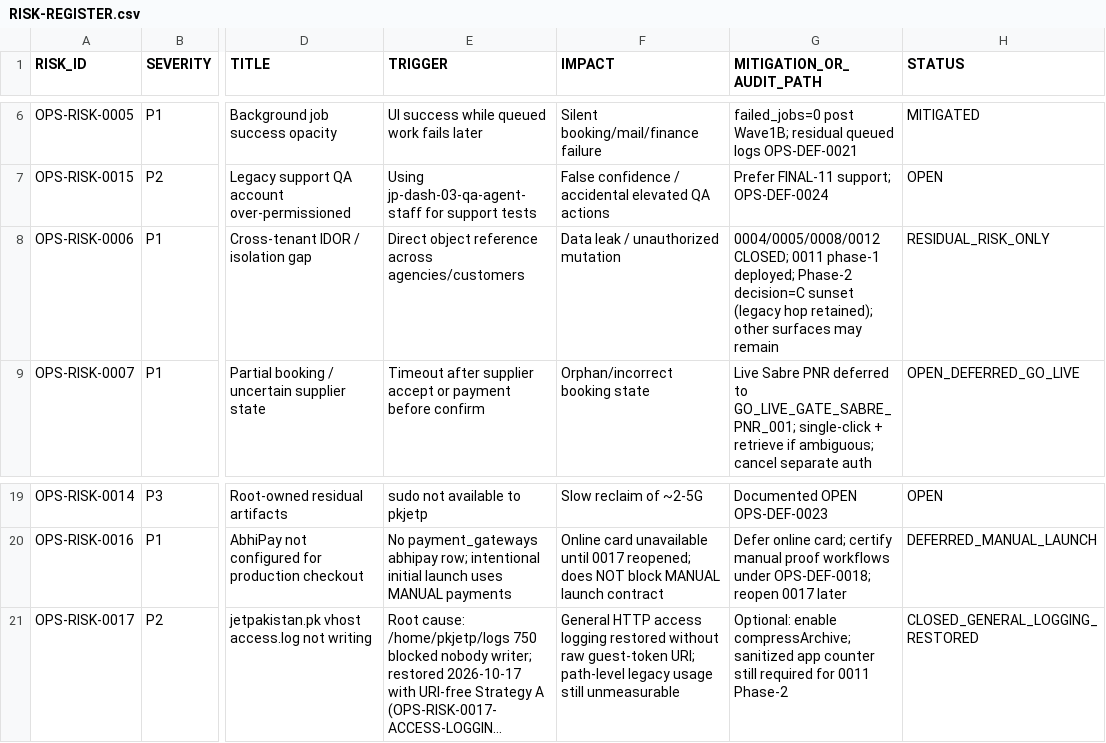
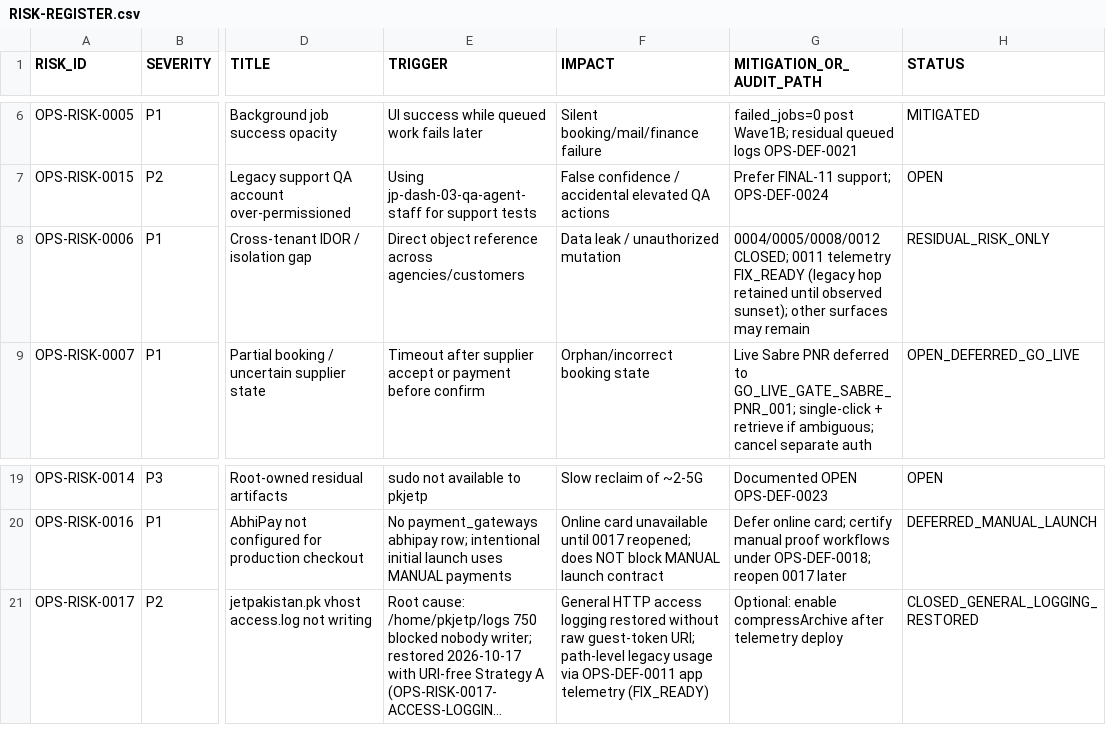
Before and after one commit to haseebpytdev/jetpk, a CSV file: docs/evidence/jp-ops-readiness-01/RISK-REGISTER.csv, drawn as a sheet; only a part is shown, gaps mark what is left out; long unchanged cells end in …; the diff names each change by its address in the sheet, - before the commit and + after, or states it on an @@ line.

```diff
--- a/docs/evidence/jp-ops-readiness-01/RISK-REGISTER.csv
+++ b/docs/evidence/jp-ops-readiness-01/RISK-REGISTER.csv
-G8 (MITIGATION_OR_AUDIT_PATH): …CLOSED; 0011 phase-1 deployed; Phase-2 decision=C sunset (legacy hop retained); other surfaces…
+G8 (MITIGATION_OR_AUDIT_PATH): …CLOSED; 0011 telemetry FIX_READY (legacy hop retained until observed sunset); other surfaces…
-F21 (IMPACT): …legacy usage still unmeasurable
+F21 (IMPACT): …legacy usage via OPS-DEF-0011 app telemetry (FIX_READY)
-G21 (MITIGATION_OR_AUDIT_PATH): Optional: enable compressArchive; sanitized app counter still required for 0011 Phase-2
+G21 (MITIGATION_OR_AUDIT_PATH): Optional: enable compressArchive after telemetry deploy
```
Also changed, not shown: docs/evidence/jp-ops-readiness-01/DEFECT-LEDGER.csv, 8 other files.
